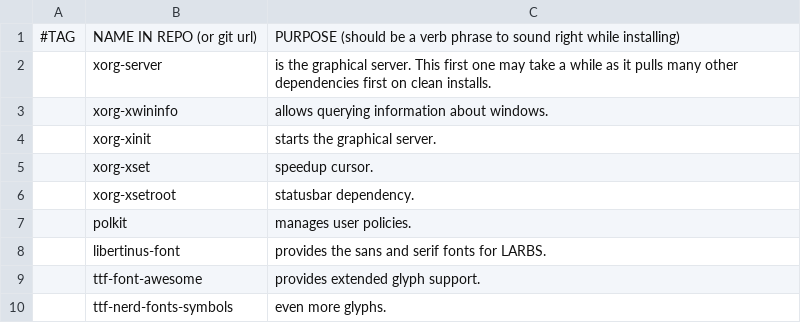
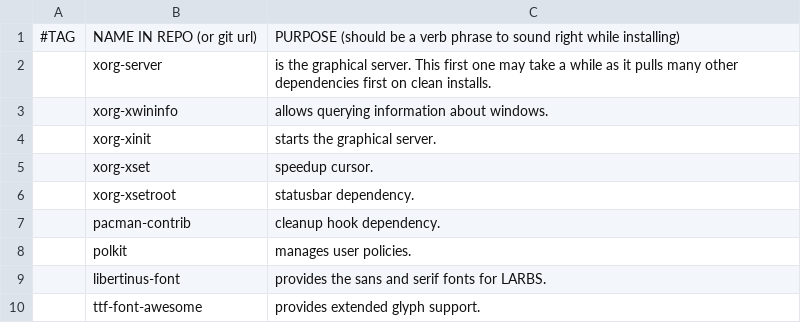
Before and after one commit to PlaySomeJazz/coffee, a CSV file: static/progs.csv, drawn as a sheet; only a part is shown; the shorter side is filled out with more unchanged rows; the diff names each change by its address in the sheet, - before the commit and + after, or states it on an @@ line.

Commit message:
more insanity

```diff
--- a/static/progs.csv
+++ b/static/progs.csv
+row 7:  | pacman-contrib | cleanup hook dependency.
```
